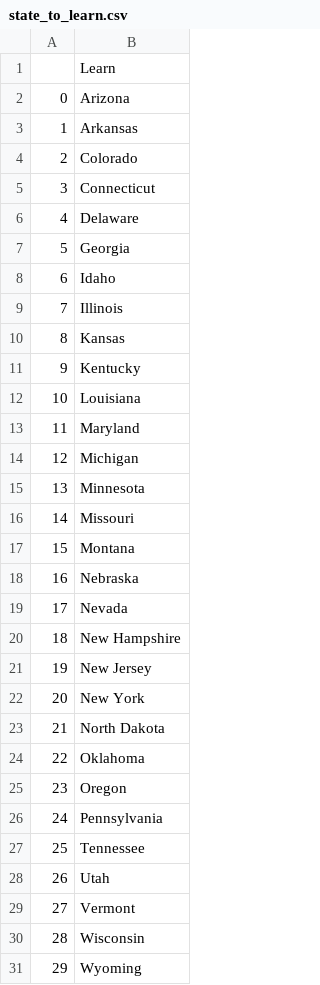
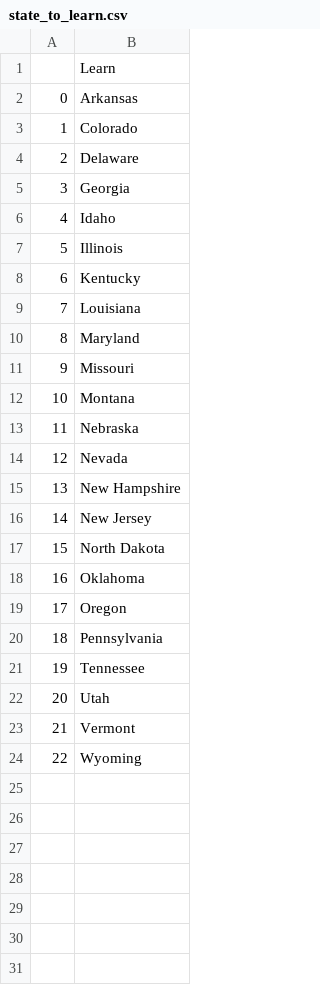
Before and after one commit to jmacedo91/My-Python-Studies, a CSV file: Day 26 - List Comprehension and the NATO Alphabet/us-states-game/state_to_learn.csv, drawn as a sheet; removed rows and columns are numbered as before the commit, all else as after; the diff names each change by its address in the sheet, - before the commit and + after, or states it on an @@ line.

```diff
--- a/Day 26 - List Comprehension and the NATO Alphabet/us-states-game/state_to_learn.csv
+++ b/Day 26 - List Comprehension and the NATO Alphabet/us-states-game/state_to_learn.csv
-row 2: 0 | Arizona
@@ column A renumbered from row 2 down @@
-row 5: 3 | Connecticut
-row 10: 8 | Kansas
-row 14: 12 | Michigan
-row 15: 13 | Minnesota
-row 22: 20 | New York
-row 30: 28 | Wisconsin
```
Also changed, not shown: 1 other file.
